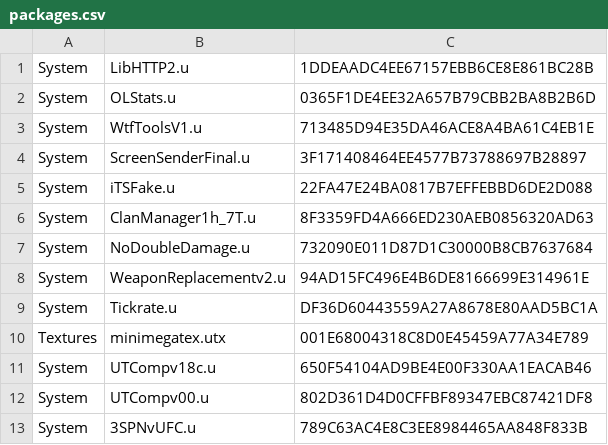
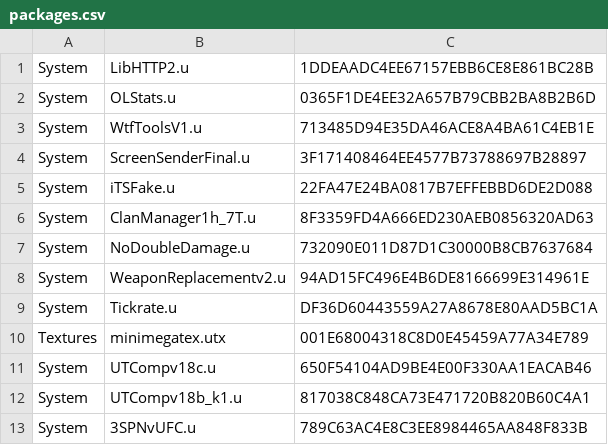
Before and after one commit to aldehir/ut2.alde.dev, a CSV file: containers/tam-utcomp/packages.csv, drawn as a sheet.

Commit message:
Install UTCompv18b_k1

```diff
--- a/containers/tam-utcomp/packages.csv
+++ b/containers/tam-utcomp/packages.csv
@@ -11,3 +11,3 @@ Textures,minimegatex.utx,001E68004318C8D0E45459A77A34E789
 System,UTCompv18c.u,650F54104AD9BE4E00F330AA1EACAB46
-System,UTCompv00.u,802D361D4D0CFFBF89347EBC87421DF8
+System,UTCompv18b_k1.u,817038C848CA73E471720B820B60C4A1
 System,3SPNvUFC.u,789C63AC4E8C3EE8984465AA848F833B
```
Also changed, not shown: 1 other file.
